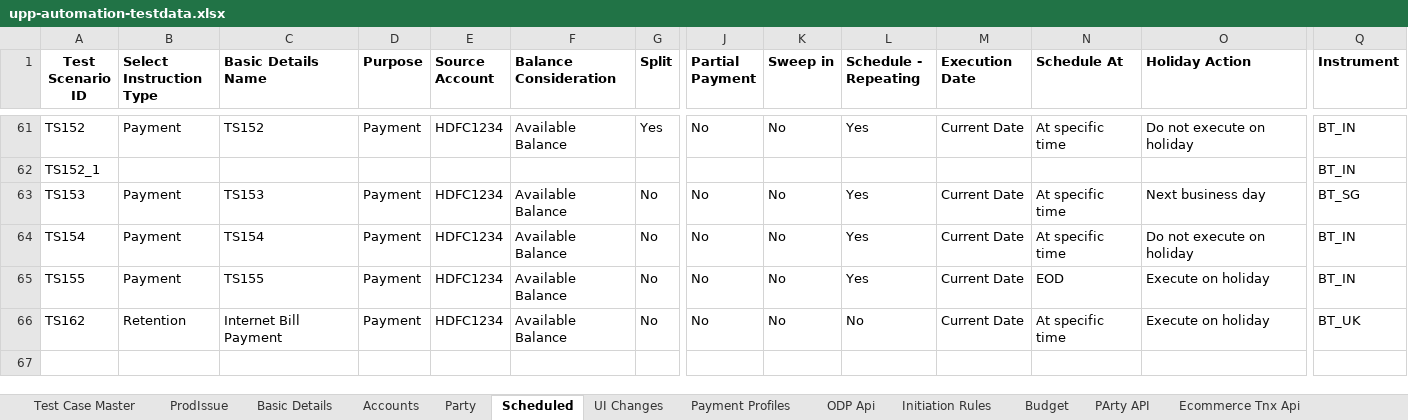
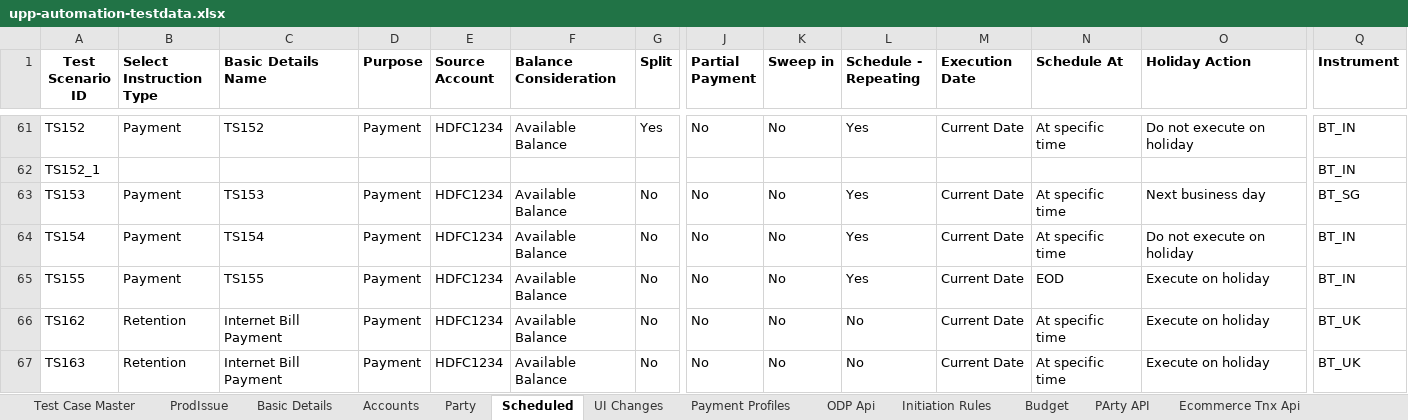
Before and after one commit to deepakdude938/upp, an Excel workbook: src/main/resources/upp-automation-testdata.xlsx, sheet Scheduled, drawn as a sheet; only a part is shown, gaps mark what is left out; values as stored, in another font and other column widths than the file's, no borders; charts and pictures not drawn; rows hold the shown columns only; the diff names each change by its address in the sheet, - before the commit and + after, or states it on an @@ line.

```diff
--- a/src/main/resources/upp-automation-testdata.xlsx (sheet Scheduled)
+++ b/src/main/resources/upp-automation-testdata.xlsx (sheet Scheduled)
+row 67: TS163 | Retention | Internet Bill Payment | Payment | HDFC1234 | Available Balance | No | No | No | No | Current Date | At specific time | Execute on holiday | BT_UK
```
Also changed, not shown: sheet Basic Details, sheet Test Case Master, sheet PaymentRetention, sheet Accounts, 8 other files.
